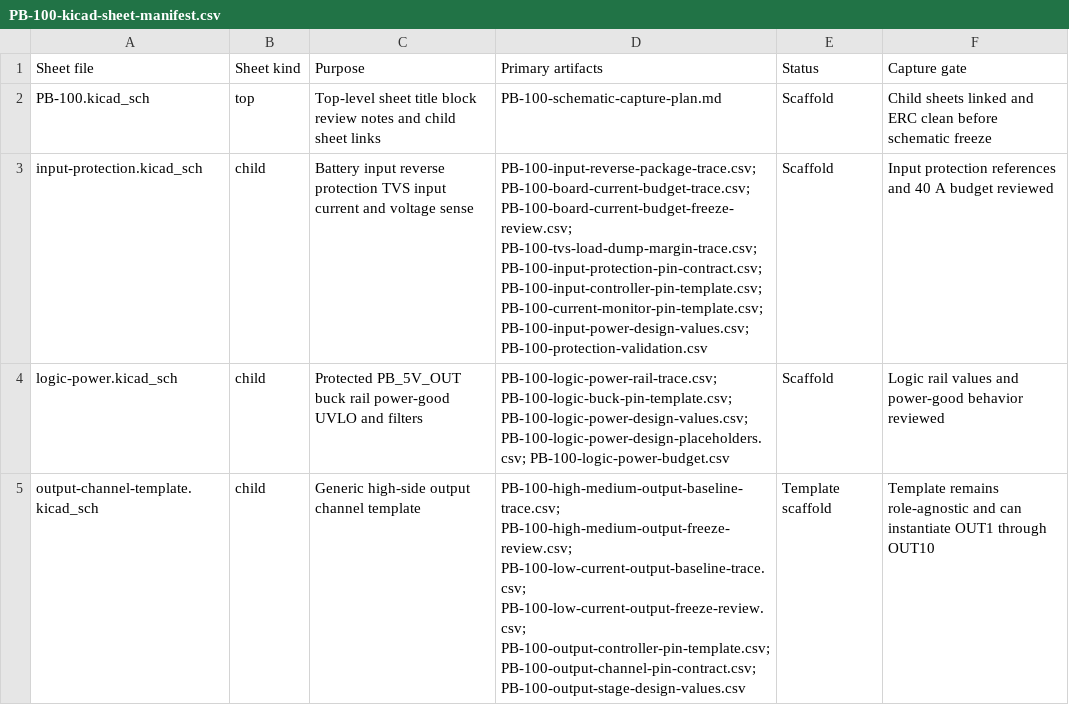
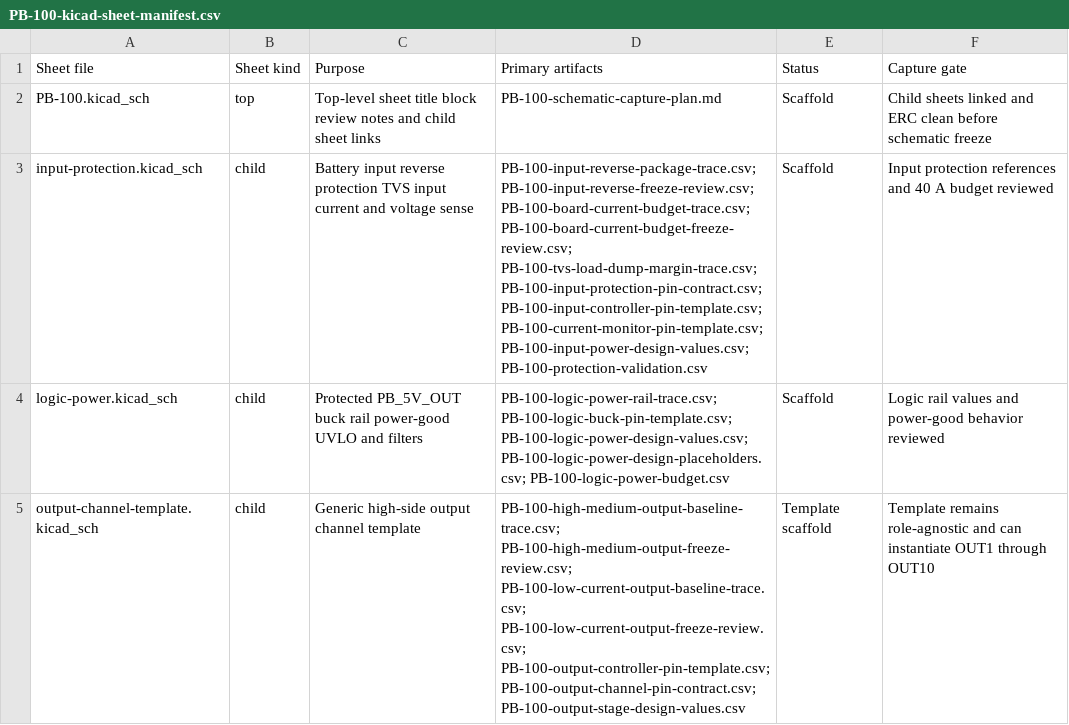
Before and after one commit to avlyubimov/svc-platform, a CSV file: hardware/power-board/PB-100/PB-100-kicad-sheet-manifest.csv, drawn as a sheet; only a part is shown.

```diff
--- a/hardware/power-board/PB-100/PB-100-kicad-sheet-manifest.csv
+++ b/hardware/power-board/PB-100/PB-100-kicad-sheet-manifest.csv
@@ -2,3 +2,3 @@ Sheet file,Sheet kind,Purpose,Primary artifacts,Status,Capture gate
 PB-100.kicad_sch,top,Top-level sheet title block review notes and child sheet links,PB-100-schematic-capture-plan.md,Scaffold,Child sheets linked and ERC clean before schematic freeze
-input-protection.kicad_sch,child,Battery input reverse protection TVS input current and voltage sense,PB-100-input-reverse-package-trace.csv; PB-100-board-current-budget-trace.csv; PB-100-board-current-budget-freeze-review.csv; PB-100-tvs-load-dump-margin-trace.csv; PB-100-input-protection-pin-contract.csv; PB-100-input-controller-pin-template.csv; PB-100-current-monitor-pin-template.csv; PB-100-input-power-design-values.csv; PB-100-protection-validation.csv,Scaffold,Input protection references and 40 A budget reviewed
+input-protection.kicad_sch,child,Battery input reverse protection TVS input current and voltage sense,PB-100-input-reverse-package-trace.csv; PB-100-input-reverse-freeze-review.csv; PB-100-board-current-budget-trace.csv; PB-100-board-current-budget-freeze-review.csv; PB-100-tvs-load-dump-margin-trace.csv; PB-100-input-protection-pin-contract.csv; PB-100-input-controller-pin-template.csv; PB-100-current-monitor-pin-template.csv; PB-100-input-power-design-values.csv; PB-100-protection-validation.csv,Scaffold,Input protection references and 40 A budget reviewed
 logic-power.kicad_sch,child,Protected PB_5V_OUT buck rail power-good UVLO and filters,PB-100-logic-power-rail-trace.csv; PB-100-logic-buck-pin-template.csv; PB-100-logic-power-design-values.csv; PB-100-logic-power-design-placeholders.csv; PB-100-logic-power-budget.csv,Scaffold,Logic rail values and power-good behavior reviewed
```
Also changed, not shown: hardware/power-board/PB-100/PB-100-review-release-manifest.csv, hardware/power-board/PB-100/PB-100-schematic-capture-work-queue.csv, 12 other files.
